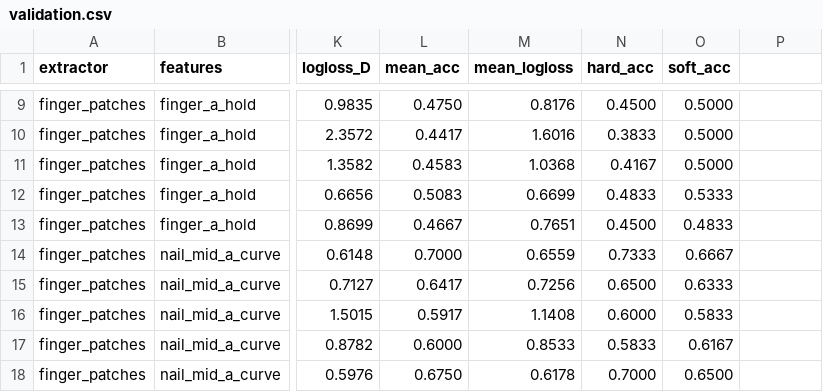
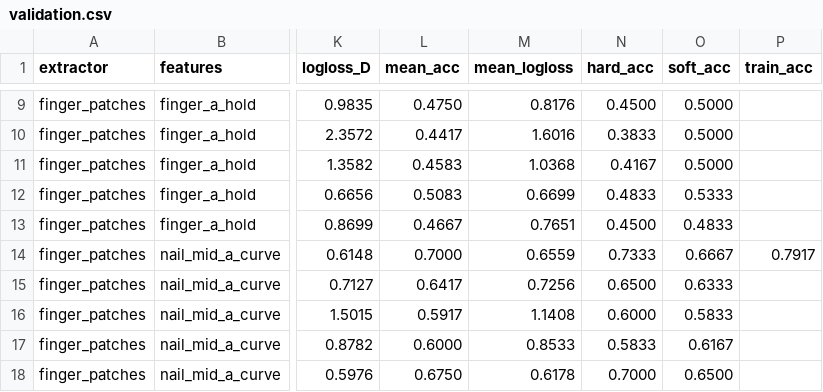
Before and after one commit to BigBouncyBoii/Machine-learning-for-robotics-cw1, a CSV file: Part3/James F/results/validation.csv, drawn as a sheet; only a part is shown, gaps mark what is left out; the diff names each change by its address in the sheet, - before the commit and + after, or states it on an @@ line.

```diff
--- a/Part3/James F/results/validation.csv
+++ b/Part3/James F/results/validation.csv
-P1: (empty)
+P1: train_acc
-P14 (train_acc): (empty)
+P14 (train_acc): 0.7917
```
Also changed, not shown: Part3/James L/results/validation.csv, 9 other files.
